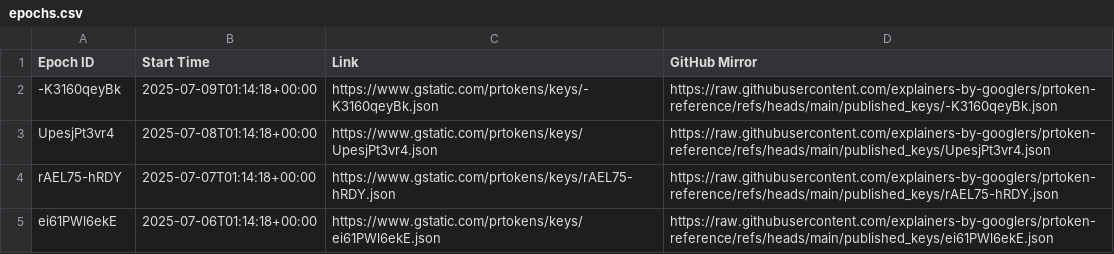
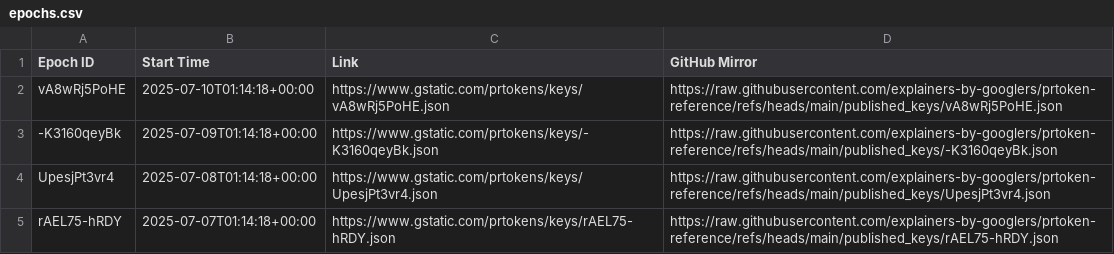
Before and after one commit to explainers-by-googlers/prtoken-reference, a CSV file: published_keys/epochs.csv, drawn as a sheet; only a part is shown; the shorter side is filled out with more unchanged rows; the diff names each change by its address in the sheet, - before the commit and + after, or states it on an @@ line.

Commit message:
Publish revealed keys for epoch vA8wRj5PoHE
PiperOrigin-RevId: 782320020
Change-Id: I543b1fff9b7d0de2f689d20c756897388b549f81

```diff
--- a/published_keys/epochs.csv
+++ b/published_keys/epochs.csv
+row 2: vA8wRj5PoHE | 2025-07-10T01:14:18+00:00 | https://www.gstatic.com/prtokens/keys/vA8wRj5PoHE.json | https://raw.githubusercontent.com/explainers-by-googlers/prtoken-reference/refs/heads/main/published_keys/vA8wRj5PoHE.json
```
Also changed, not shown: 1 other file.
